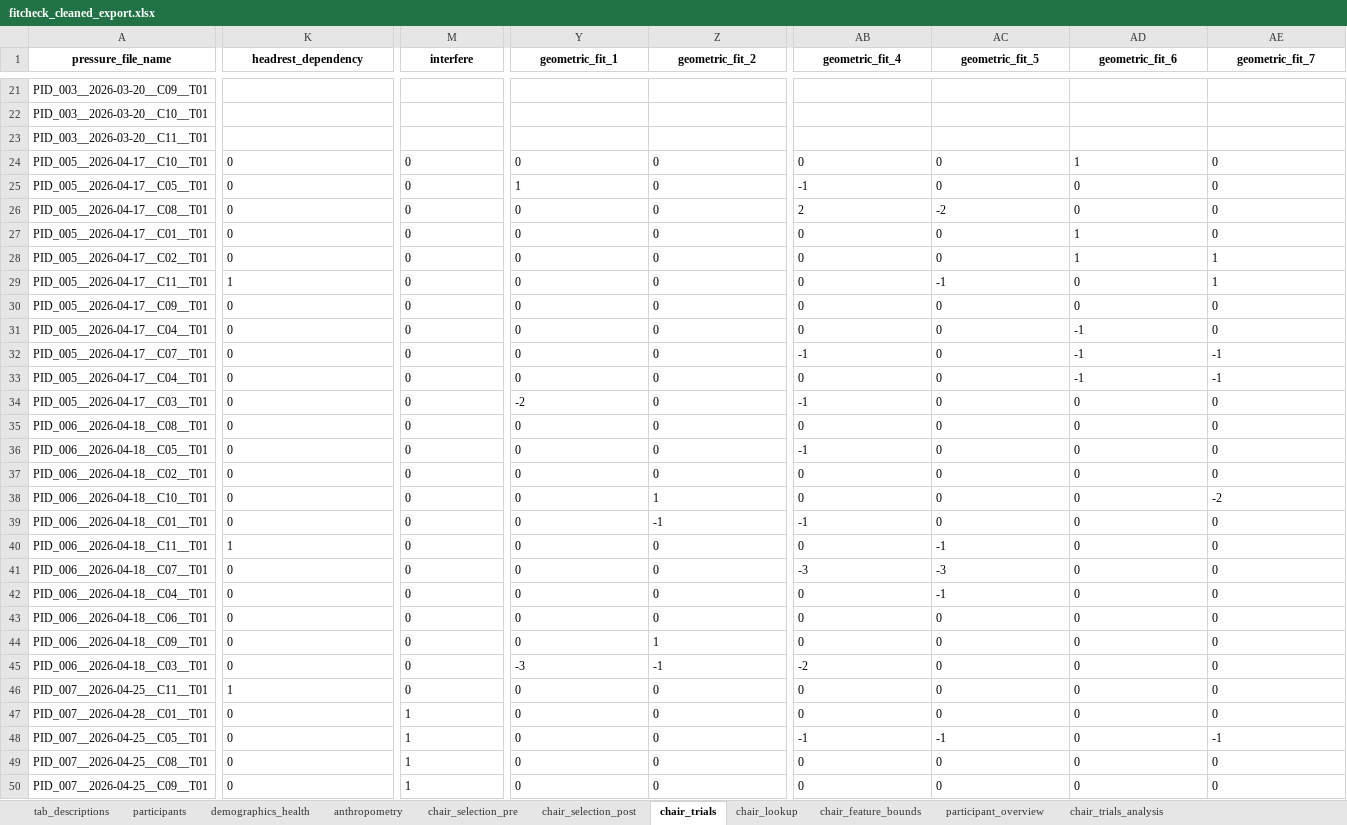
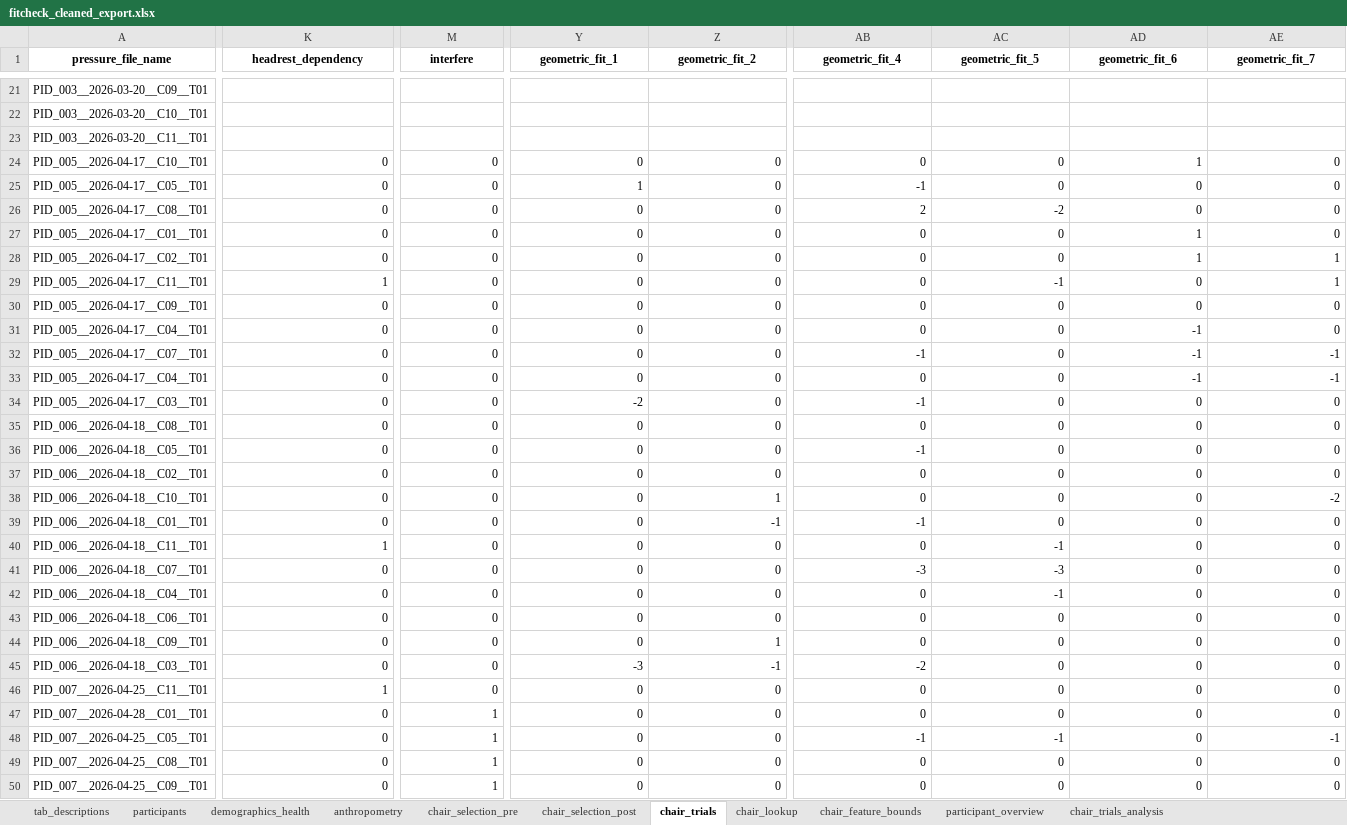
Before and after one commit to jomidokunMain/fitcheck-app, an Excel workbook: FitCheck_os/fitcheck_cleaned_export.xlsx, sheet chair_trials, drawn as a sheet; only a part is shown, gaps mark what is left out; values as stored, in another font and other column widths than the file's, no borders; the diff covers the shown part only; the diff names each change by its address in the sheet, - before the commit and + after, or states it on an @@ line.

```diff
--- a/FitCheck_os/fitcheck_cleaned_export.xlsx (sheet chair_trials)
+++ b/FitCheck_os/fitcheck_cleaned_export.xlsx (sheet chair_trials)
-K24:K28 alignment: left
+K24:K28 alignment: right
-M24:M28 alignment: left
+M24:M28 alignment: right
-Y24:Z45 alignment: left
+Y24:Z45 alignment: right
-AB24:AE45 alignment: left
+AB24:AE45 alignment: right
-K29:M29 alignment: left
+K29:M29 alignment: right
-K30:K39 alignment: left
+K30:K39 alignment: right
-M30:M39 alignment: left
+M30:M39 alignment: right
-K40:M40 alignment: left
+K40:M40 alignment: right
-K41:K45 alignment: left
+K41:K45 alignment: right
-M41:M45 alignment: left
+M41:M45 alignment: right
-K46:M46 alignment: left
+K46:M46 alignment: right
-Y46:AE46 alignment: left
+Y46:AE46 alignment: right
-K47:K50 alignment: left
+K47:K50 alignment: right
-M47:M50 alignment: left
+M47:M50 alignment: right
-Y47:Z50 alignment: left
+Y47:Z50 alignment: right
-AB47:AE50 alignment: left
+AB47:AE50 alignment: right
```
Also changed, not shown: cell formats elsewhere in this sheet, sheet chair_trials_analysis, sheet participant_overview, sheet chair_selection_pre, sheet chair_selection_post, sheet demographics_health.
